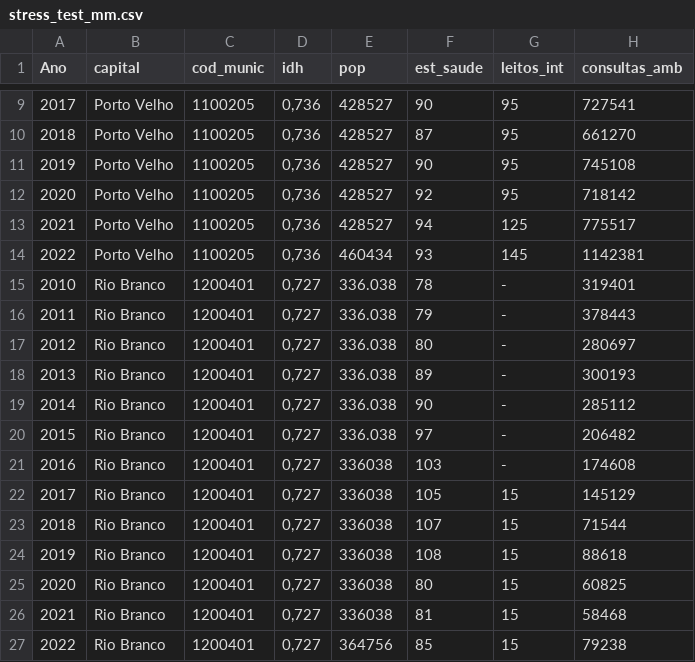
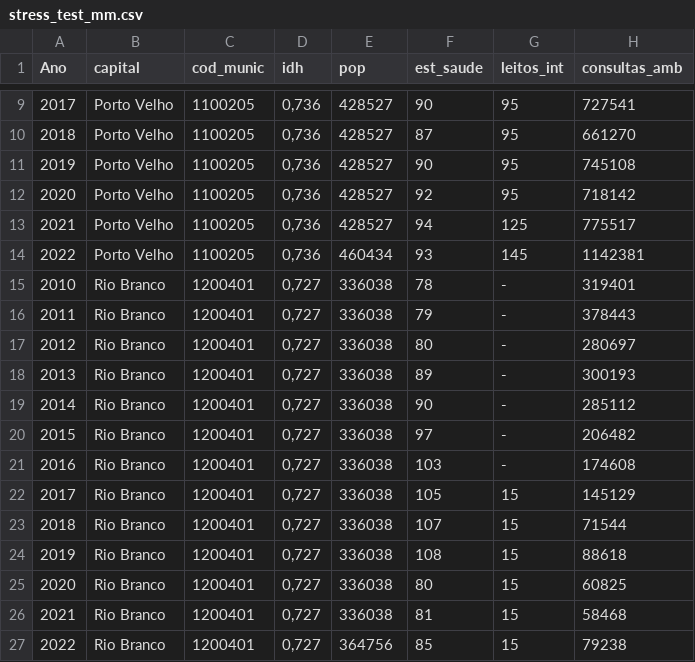
Before and after one commit to ajatoba/fiocruz, a CSV file: stress_test_mm.csv, drawn as a sheet; only a part is shown, gaps mark what is left out; the diff names each change by its address in the sheet, - before the commit and + after, or states it on an @@ line.

Commit message:
Update stress_test_mm.csv

```diff
--- a/stress_test_mm.csv
+++ b/stress_test_mm.csv
-E15:E20 (pop): 336.038
+E15:E20 (pop): 336038
```
